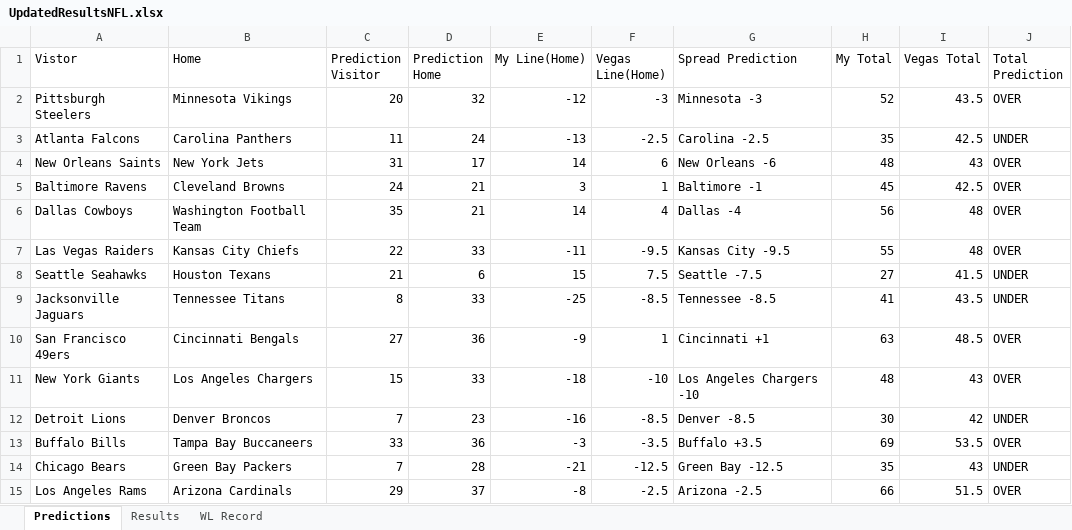
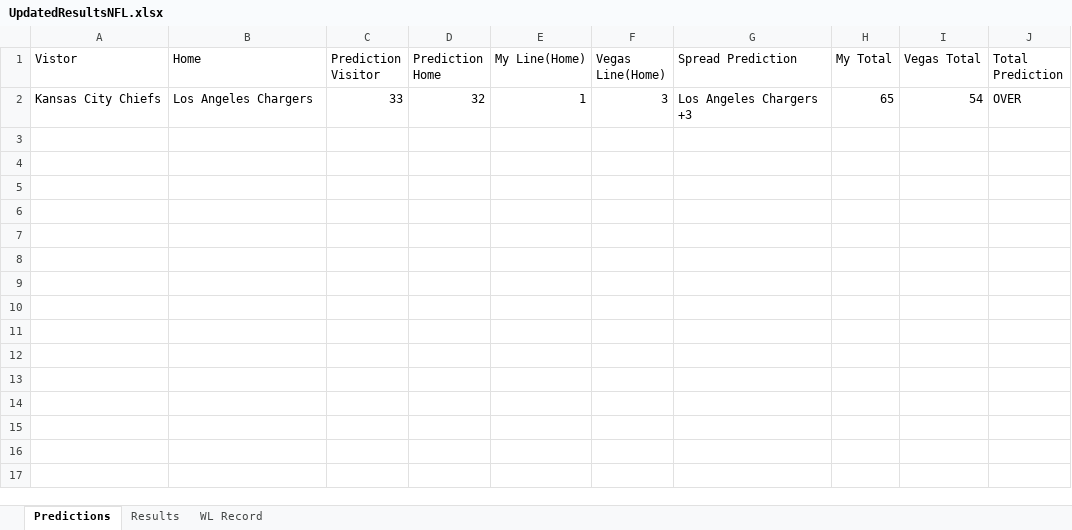
Before and after one commit to ajayiagbebaku/NFL-Model, an Excel workbook: UpdatedResultsNFL.xlsx, sheet Predictions, drawn as a sheet; values as stored, in another font and other column widths than the file's, no borders; removed rows and columns are numbered as before the commit, all else as after; the diff names each change by its address in the sheet, - before the commit and + after, or states it on an @@ line.

```diff
--- a/UpdatedResultsNFL.xlsx (sheet Predictions)
+++ b/UpdatedResultsNFL.xlsx (sheet Predictions)
-row 2: Pittsburgh Steelers | Minnesota Vikings | 20 | 32 | -12 | -3 | Minnesota -3 | 52 | 43.5 | OVER
-row 3: Atlanta Falcons | Carolina Panthers | 11 | 24 | -13 | -2.5 | Carolina -2.5 | 35 | 42.5 | UNDER
-row 4: New Orleans Saints | New York Jets | 31 | 17 | 14 | 6 | New Orleans -6 | 48 | 43 | OVER
-row 5: Baltimore Ravens | Cleveland Browns | 24 | 21 | 3 | 1 | Baltimore -1 | 45 | 42.5 | OVER
-row 6: Dallas Cowboys | Washington Football Team | 35 | 21 | 14 | 4 | Dallas -4 | 56 | 48 | OVER
-row 7: Las Vegas Raiders | Kansas City Chiefs | 22 | 33 | -11 | -9.5 | Kansas City -9.5 | 55 | 48 | OVER
-row 8: Seattle Seahawks | Houston Texans | 21 | 6 | 15 | 7.5 | Seattle -7.5 | 27 | 41.5 | UNDER
-row 9: Jacksonville Jaguars | Tennessee Titans | 8 | 33 | -25 | -8.5 | Tennessee -8.5 | 41 | 43.5 | UNDER
-row 10: San Francisco 49ers | Cincinnati Bengals | 27 | 36 | -9 | 1 | Cincinnati +1 | 63 | 48.5 | OVER
-row 11: New York Giants | Los Angeles Chargers | 15 | 33 | -18 | -10 | Los Angeles Chargers -10 | 48 | 43 | OVER
-row 12: Detroit Lions | Denver Broncos | 7 | 23 | -16 | -8.5 | Denver -8.5 | 30 | 42 | UNDER
-row 13: Buffalo Bills | Tampa Bay Buccaneers | 33 | 36 | -3 | -3.5 | Buffalo +3.5 | 69 | 53.5 | OVER
-row 14: Chicago Bears | Green Bay Packers | 7 | 28 | -21 | -12.5 | Green Bay -12.5 | 35 | 43 | UNDER
-row 15: Los Angeles Rams | Arizona Cardinals | 29 | 37 | -8 | -2.5 | Arizona -2.5 | 66 | 51.5 | OVER
+row 2: Kansas City Chiefs | Los Angeles Chargers | 33 | 32 | 1 | 3 | Los Angeles Chargers +3 | 65 | 54 | OVER
```
Also changed, not shown: sheet Results, sheet WL Record, 1 other file.
